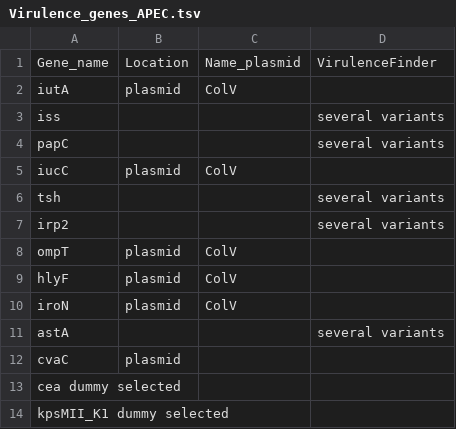
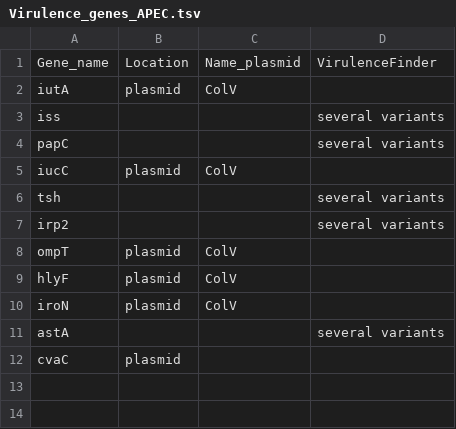
Before and after one commit to NorwegianVeterinaryInstitute/SPARMVET_VIZ, a TSV file: assets/ref_data/Virulence_genes_APEC/Virulence_genes_APEC.tsv, drawn as a sheet; the diff names each change by its address in the sheet, - before the commit and + after, or states it on an @@ line.

Commit message:
feat: Add join operation test data and manifests, update VIGAS test data, and refactor reference data location.

```diff
--- a/assets/ref_data/Virulence_genes_APEC/Virulence_genes_APEC.tsv
+++ b/assets/ref_data/Virulence_genes_APEC/Virulence_genes_APEC.tsv
-row 13: cea dummy selected
-row 14: kpsMII_K1 dummy selected
```
Also changed, not shown: 12 other files.
